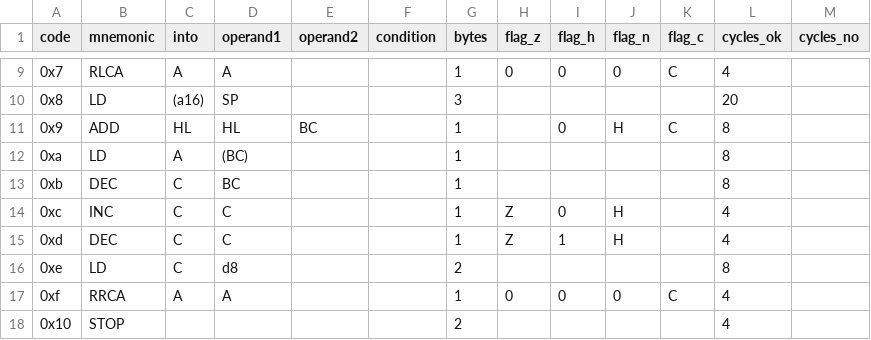
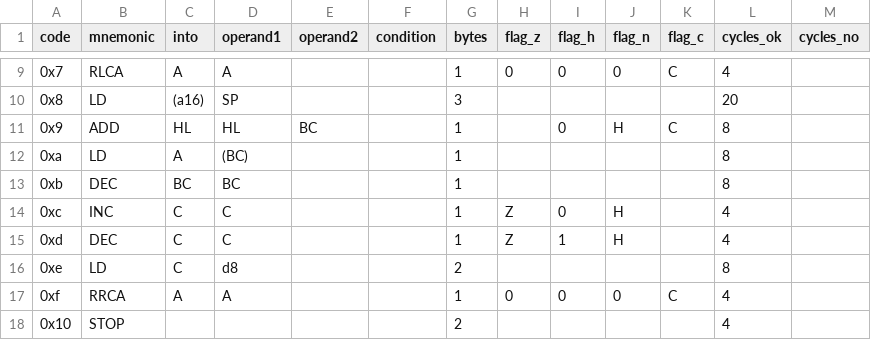
Before and after one commit to outsbart/gameman, a CSV file: data/unprefixed.csv, drawn as a sheet; only a part is shown, gaps mark what is left out.

Commit message:
Fixed incorrect opcode data

```diff
--- a/data/unprefixed.csv
+++ b/data/unprefixed.csv
@@ -12,3 +12,3 @@ code,mnemonic,into,operand1,operand2,condition,bytes,flag_z,flag_h,flag_n,flag_c
 0xa,LD,A,(BC),,,1,,,,,8,
-0xb,DEC,C,BC,,,1,,,,,8,
+0xb,DEC,BC,BC,,,1,,,,,8,
 0xc,INC,C,C,,,1,Z,0,H,,4,
```
